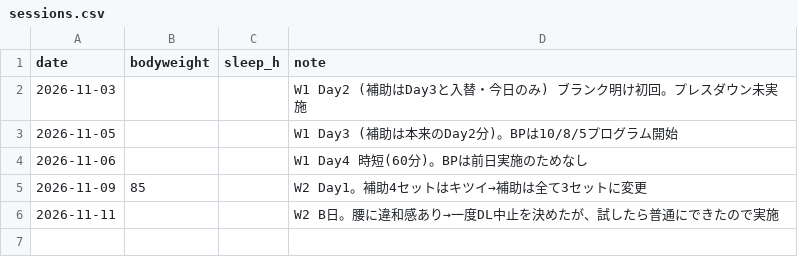
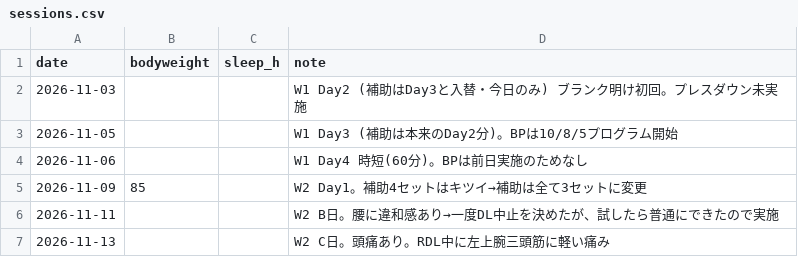
Before and after one commit to shunyebanye-arch/RPE-calc, a CSV file: training_log/sessions.csv, drawn as a sheet.

```diff
--- a/training_log/sessions.csv
+++ b/training_log/sessions.csv
@@ -6 +6,2 @@ date,bodyweight,sleep_h,note
 2026-11-11,,,W2 B日。腰に違和感あり→一度DL中止を決めたが、試したら普通にできたので実施
+2026-11-13,,,W2 C日。頭痛あり。RDL中に左上腕三頭筋に軽い痛み
```
Also changed, not shown: training_log/sets.csv, 1 other file.
